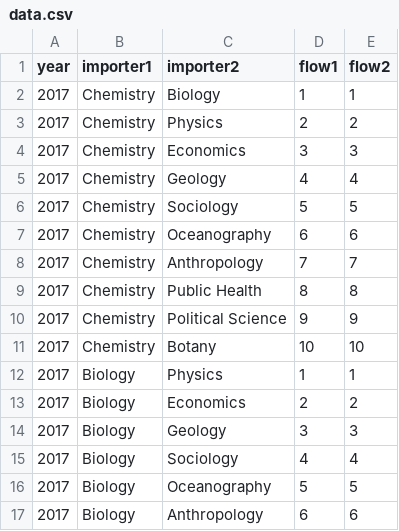
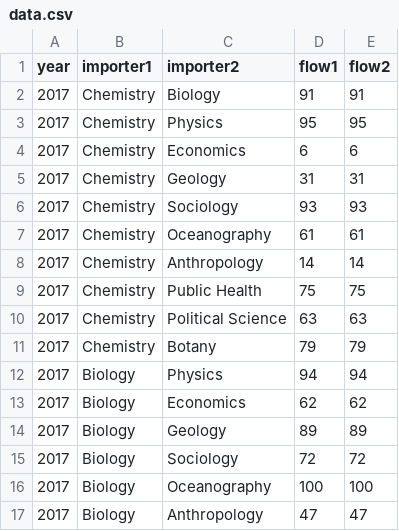
Before and after one commit to rahul-ldn/BF-visualisations, a CSV file: data.csv, drawn as a sheet; only a part is shown; the diff covers the shown part only.

Commit message:
Update data.csv

```diff
--- a/data.csv
+++ b/data.csv
@@ -1,17 +1,17 @@
 year,importer1,importer2,flow1,flow2
-2017,Chemistry,Biology,1,1
-2017,Chemistry,Physics,2,2
-2017,Chemistry,Economics,3,3
-2017,Chemistry,Geology,4,4
-2017,Chemistry,Sociology,5,5
-2017,Chemistry,Oceanography,6,6
-2017,Chemistry,Anthropology,7,7
-2017,Chemistry,Public Health,8,8
-2017,Chemistry,Political Science,9,9
-2017,Chemistry,Botany,10,10
-2017,Biology,Physics,1,1
-2017,Biology,Economics,2,2
-2017,Biology,Geology,3,3
-2017,Biology,Sociology,4,4
-2017,Biology,Oceanography,5,5
-2017,Biology,Anthropology,6,6
+2017,Chemistry,Biology,91,91
+2017,Chemistry,Physics,95,95
+2017,Chemistry,Economics,6,6
+2017,Chemistry,Geology,31,31
+2017,Chemistry,Sociology,93,93
+2017,Chemistry,Oceanography,61,61
+2017,Chemistry,Anthropology,14,14
+2017,Chemistry,Public Health,75,75
+2017,Chemistry,Political Science,63,63
+2017,Chemistry,Botany,79,79
+2017,Biology,Physics,94,94
+2017,Biology,Economics,62,62
+2017,Biology,Geology,89,89
+2017,Biology,Sociology,72,72
+2017,Biology,Oceanography,100,100
+2017,Biology,Anthropology,47,47
```
Also changed, not shown: 1 added row and 78 edited cells elsewhere in this file.
